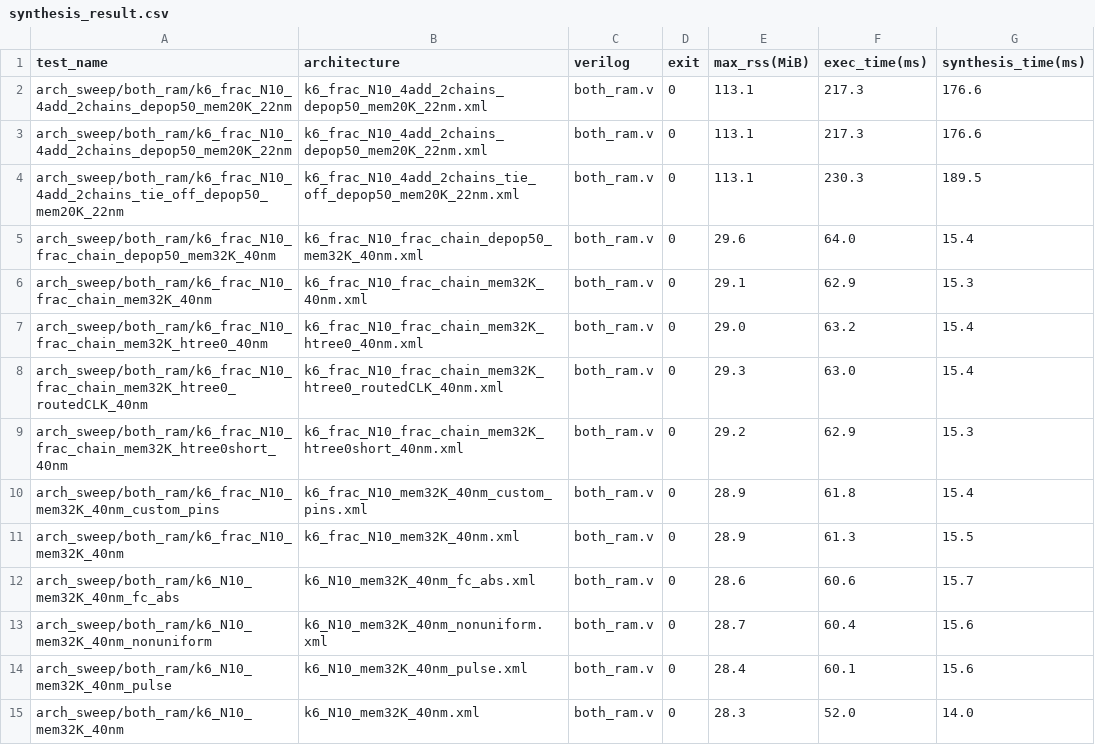
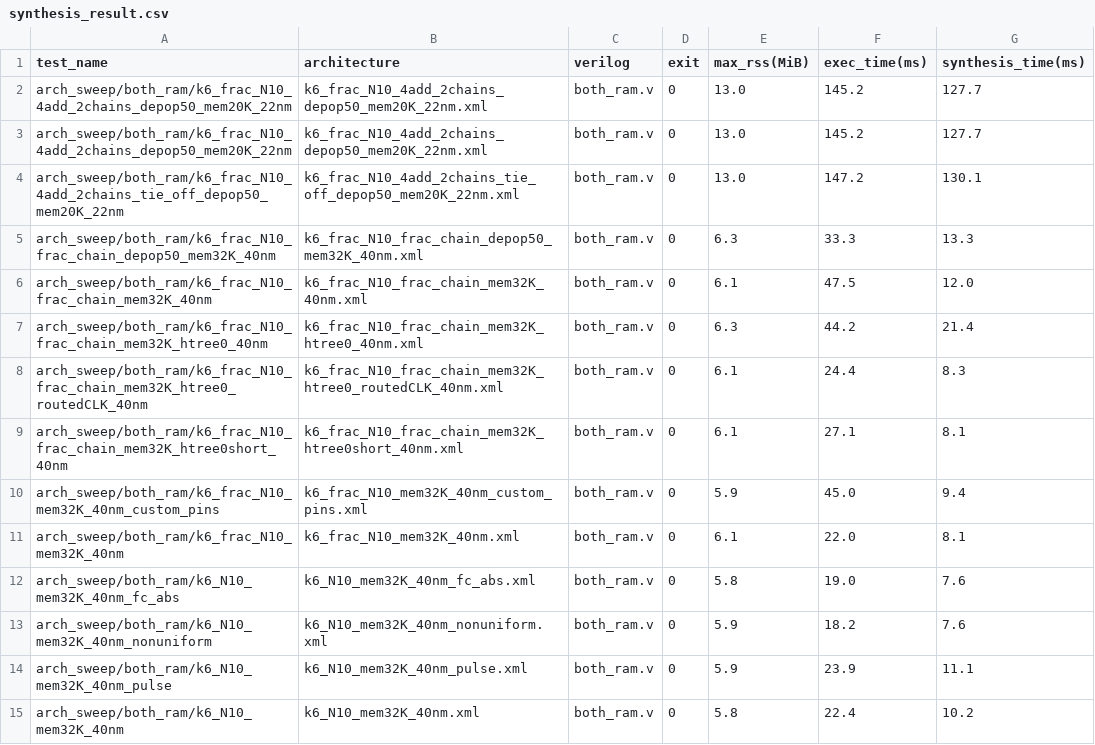
Before and after one commit to verilog-to-routing/vtr-verilog-to-routing, a CSV file: ODIN_II/regression_test/benchmark/task/arch_sweep/synthesis_result.csv, drawn as a sheet; the diff names each change by its address in the sheet, - before the commit and + after, or states it on an @@ line.

Commit message:
add default value

```diff
--- a/ODIN_II/regression_test/benchmark/task/arch_sweep/synthesis_result.csv
+++ b/ODIN_II/regression_test/benchmark/task/arch_sweep/synthesis_result.csv
-E2:E4 (max_rss(MiB)): 113.1
+E2:E4 (max_rss(MiB)): 13.0
-F2:F3 (exec_time(ms)): 217.3
+F2:F3 (exec_time(ms)): 145.2
-G2:G3 (synthesis_time(ms)): 176.6
+G2:G3 (synthesis_time(ms)): 127.7
-F4 (exec_time(ms)): 230.3
+F4 (exec_time(ms)): 147.2
-G4 (synthesis_time(ms)): 189.5
+G4 (synthesis_time(ms)): 130.1
-E5 (max_rss(MiB)): 29.6
+E5 (max_rss(MiB)): 6.3
-F5 (exec_time(ms)): 64.0
+F5 (exec_time(ms)): 33.3
-G5 (synthesis_time(ms)): 15.4
+G5 (synthesis_time(ms)): 13.3
-E6 (max_rss(MiB)): 29.1
+E6 (max_rss(MiB)): 6.1
-F6 (exec_time(ms)): 62.9
+F6 (exec_time(ms)): 47.5
-G6 (synthesis_time(ms)): 15.3
+G6 (synthesis_time(ms)): 12.0
-E7 (max_rss(MiB)): 29.0
+E7 (max_rss(MiB)): 6.3
-F7 (exec_time(ms)): 63.2
+F7 (exec_time(ms)): 44.2
-G7 (synthesis_time(ms)): 15.4
+G7 (synthesis_time(ms)): 21.4
-E8 (max_rss(MiB)): 29.3
+E8 (max_rss(MiB)): 6.1
-F8 (exec_time(ms)): 63.0
+F8 (exec_time(ms)): 24.4
-G8 (synthesis_time(ms)): 15.4
+G8 (synthesis_time(ms)): 8.3
-E9 (max_rss(MiB)): 29.2
+E9 (max_rss(MiB)): 6.1
-F9 (exec_time(ms)): 62.9
+F9 (exec_time(ms)): 27.1
-G9 (synthesis_time(ms)): 15.3
+G9 (synthesis_time(ms)): 8.1
-E10 (max_rss(MiB)): 28.9
+E10 (max_rss(MiB)): 5.9
-F10 (exec_time(ms)): 61.8
+F10 (exec_time(ms)): 45.0
-G10 (synthesis_time(ms)): 15.4
+G10 (synthesis_time(ms)): 9.4
-E11 (max_rss(MiB)): 28.9
+E11 (max_rss(MiB)): 6.1
-F11 (exec_time(ms)): 61.3
+F11 (exec_time(ms)): 22.0
-G11 (synthesis_time(ms)): 15.5
+G11 (synthesis_time(ms)): 8.1
-E12 (max_rss(MiB)): 28.6
+E12 (max_rss(MiB)): 5.8
-F12 (exec_time(ms)): 60.6
+F12 (exec_time(ms)): 19.0
-G12 (synthesis_time(ms)): 15.7
+G12 (synthesis_time(ms)): 7.6
-E13 (max_rss(MiB)): 28.7
+E13 (max_rss(MiB)): 5.9
-F13 (exec_time(ms)): 60.4
+F13 (exec_time(ms)): 18.2
-G13 (synthesis_time(ms)): 15.6
+G13 (synthesis_time(ms)): 7.6
-E14 (max_rss(MiB)): 28.4
+E14 (max_rss(MiB)): 5.9
-F14 (exec_time(ms)): 60.1
+F14 (exec_time(ms)): 23.9
-G14 (synthesis_time(ms)): 15.6
+G14 (synthesis_time(ms)): 11.1
-E15 (max_rss(MiB)): 28.3
+E15 (max_rss(MiB)): 5.8
-F15 (exec_time(ms)): 52.0
+F15 (exec_time(ms)): 22.4
-G15 (synthesis_time(ms)): 14.0
+G15 (synthesis_time(ms)): 10.2
```
Also changed, not shown: 7 other files.
